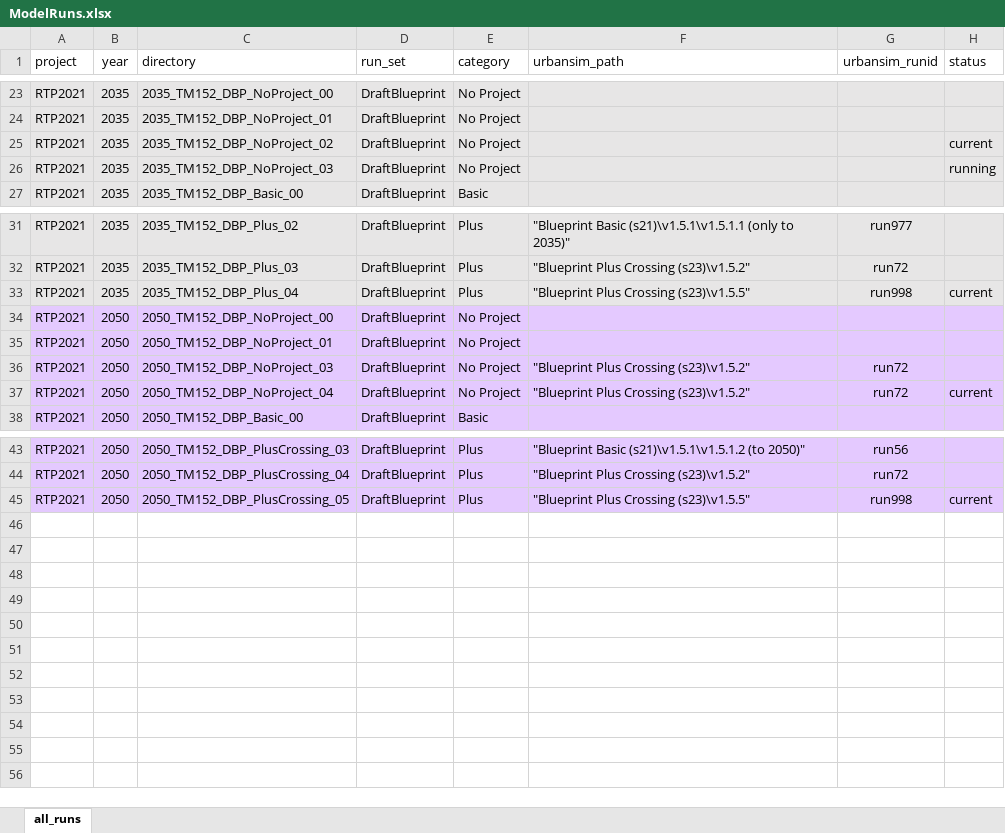
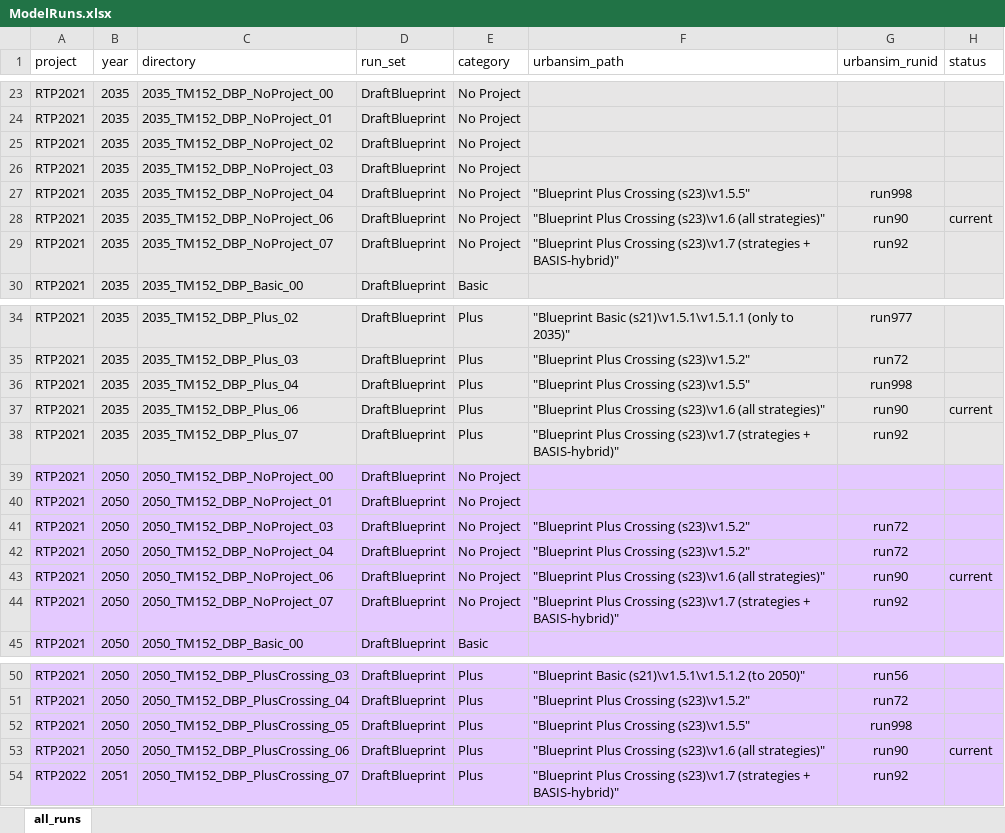
Before and after one commit to BayAreaMetro/travel-model-one, an Excel workbook: utilities/RTP/ModelRuns.xlsx, sheet all_runs, drawn as a sheet; only a part is shown, gaps mark what is left out; values as stored, in another font and other column widths than the file's, no borders; addresses are those after the commit; the diff names each change by its address in the sheet, - before the commit and + after, or states it on an @@ line.

Commit message:
Added _06 and _07 series of model runs

```diff
--- a/utilities/RTP/ModelRuns.xlsx (sheet all_runs)
+++ b/utilities/RTP/ModelRuns.xlsx (sheet all_runs)
-H25 (status): current
+H25 (status): (empty)
-H26 (status): running
+H26 (status): (empty)
+row 27: RTP2021 | 2035 | 2035_TM152_DBP_NoProject_04 | DraftBlueprint | No Project | "Blueprint Plus Crossing (s23)\v1.5.5" | run998
+row 28: RTP2021 | 2035 | 2035_TM152_DBP_NoProject_06 | DraftBlueprint | No Project | "Blueprint Plus Crossing (s23)\v1.6 (all strategies)" | run90 | current
+row 29: RTP2021 | 2035 | 2035_TM152_DBP_NoProject_07 | DraftBlueprint | No Project | "Blueprint Plus Crossing (s23)\v1.7 (strategies + BASIS-hybrid)" | run92
-H36 (status): current
+H36 (status): (empty)
+row 37: RTP2021 | 2035 | 2035_TM152_DBP_Plus_06 | DraftBlueprint | Plus | "Blueprint Plus Crossing (s23)\v1.6 (all strategies)" | run90 | current
+row 38: RTP2021 | 2035 | 2035_TM152_DBP_Plus_07 | DraftBlueprint | Plus | "Blueprint Plus Crossing (s23)\v1.7 (strategies + BASIS-hybrid)" | run92
-H42 (status): current
+H42 (status): (empty)
+row 43: RTP2021 | 2050 | 2050_TM152_DBP_NoProject_06 | DraftBlueprint | No Project | "Blueprint Plus Crossing (s23)\v1.6 (all strategies)" | run90 | current
+row 44: RTP2021 | 2050 | 2050_TM152_DBP_NoProject_07 | DraftBlueprint | No Project | "Blueprint Plus Crossing (s23)\v1.7 (strategies + BASIS-hybrid)" | run92
-H52 (status): current
+H52 (status): (empty)
+row 53: RTP2021 | 2050 | 2050_TM152_DBP_PlusCrossing_06 | DraftBlueprint | Plus | "Blueprint Plus Crossing (s23)\v1.6 (all strategies)" | run90 | current
+row 54: RTP2022 | 2051 | 2050_TM152_DBP_PlusCrossing_07 | DraftBlueprint | Plus | "Blueprint Plus Crossing (s23)\v1.7 (strategies + BASIS-hybrid)" | run92
```
Also changed, not shown: 2 other files.
